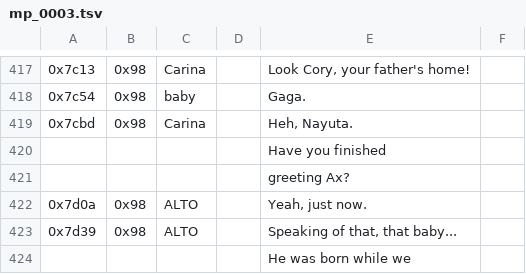
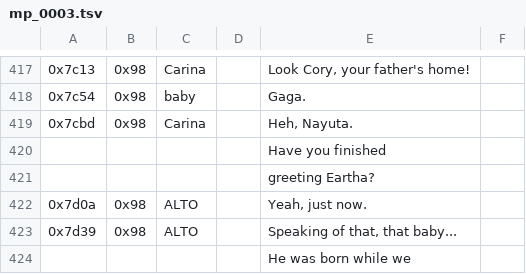
Before and after one commit to dackst/nayuta, a TSV file: script/input/mp_0003.tsv, drawn as a sheet; only a part is shown, gaps mark what is left out; the diff names each change by its address in the sheet, - before the commit and + after, or states it on an @@ line.

```diff
--- a/script/input/mp_0003.tsv
+++ b/script/input/mp_0003.tsv
-E421: greeting Ax?
+E421: greeting Eartha?
```
Also changed, not shown: script/input/mp_0002.tsv, script/input/mp_0100.tsv, 16 other files.
